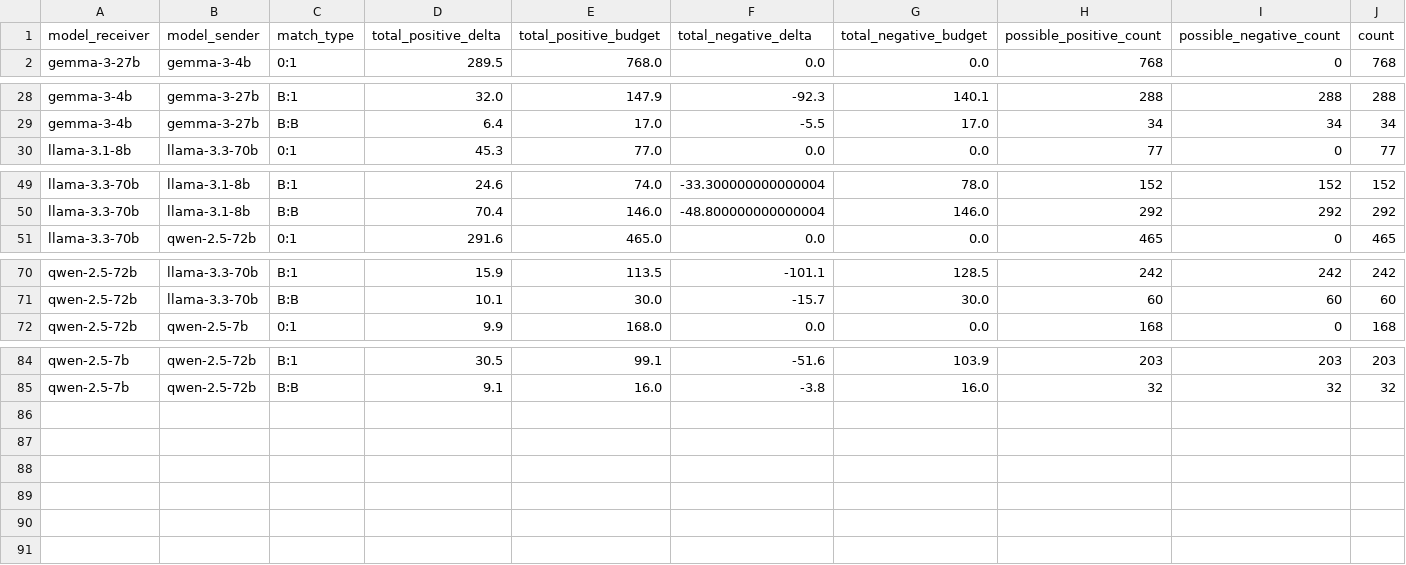
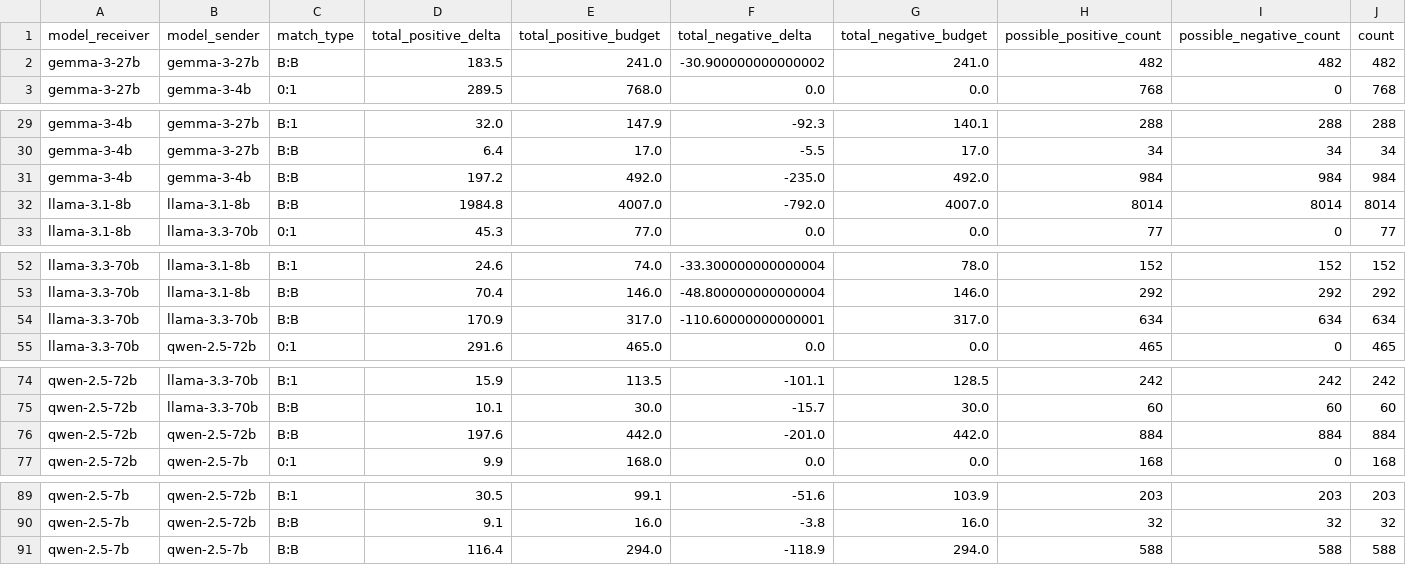
Before and after one commit to fridanl/thesis-mas, a CSV file: evaluation/commonsense/deltas_match_type_disagreeing.csv, drawn as a sheet; only a part is shown, gaps mark what is left out; rows hold the shown columns only; the diff names each change by its address in the sheet, - before the commit and + after, or states it on an @@ line.

```diff
--- a/evaluation/commonsense/deltas_match_type_disagreeing.csv
+++ b/evaluation/commonsense/deltas_match_type_disagreeing.csv
+row 2: gemma-3-27b | gemma-3-27b | B:B | 183.5 | 241.0 | -30.900000000000002 | 241.0 | 482 | 482 | 482
+row 31: gemma-3-4b | gemma-3-4b | B:B | 197.2 | 492.0 | -235.0 | 492.0 | 984 | 984 | 984
+row 32: llama-3.1-8b | llama-3.1-8b | B:B | 1984.8 | 4007.0 | -792.0 | 4007.0 | 8014 | 8014 | 8014
+row 54: llama-3.3-70b | llama-3.3-70b | B:B | 170.9 | 317.0 | -110.60000000000001 | 317.0 | 634 | 634 | 634
+row 76: qwen-2.5-72b | qwen-2.5-72b | B:B | 197.6 | 442.0 | -201.0 | 442.0 | 884 | 884 | 884
+row 91: qwen-2.5-7b | qwen-2.5-7b | B:B | 116.4 | 294.0 | -118.9 | 294.0 | 588 | 588 | 588
```
Also changed, not shown: evaluation/commonsense/deltas_match_type_agreeing.csv, evaluation/commonsense/deltas_model_agreeing.csv, 3 other files.
